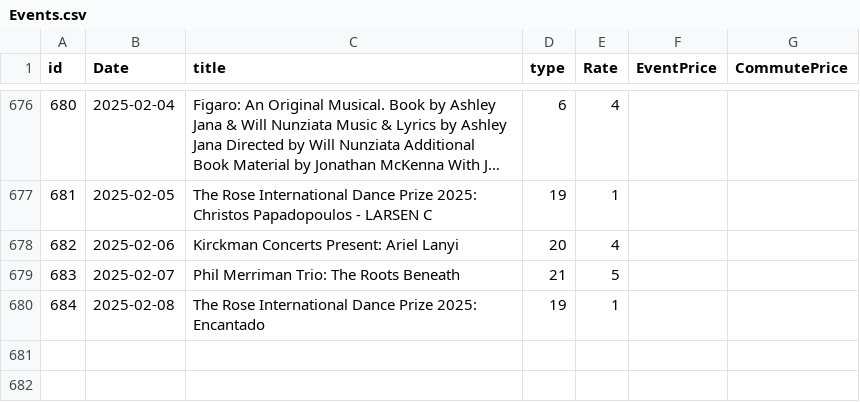
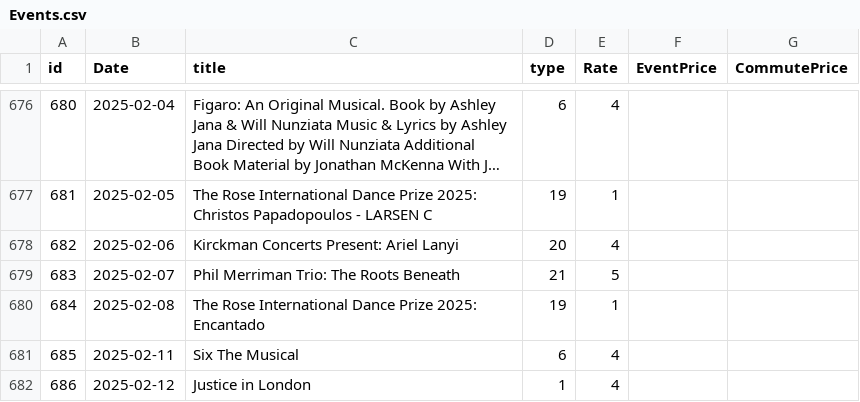
Before and after one commit to alexandroskilias/eventsDB, a CSV file: Tables/Events.csv, drawn as a sheet; only a part is shown, gaps mark what is left out; long unchanged cells end in …; the diff names each change by its address in the sheet, - before the commit and + after, or states it on an @@ line.

```diff
--- a/Tables/Events.csv
+++ b/Tables/Events.csv
+row 681: 685 | 2025-02-11 | Six The Musical | 6 | 4
+row 682: 686 | 2025-02-12 | Justice in London | 1 | 4
```
Also changed, not shown: Tables/EventsArtistsVenues.csv.
